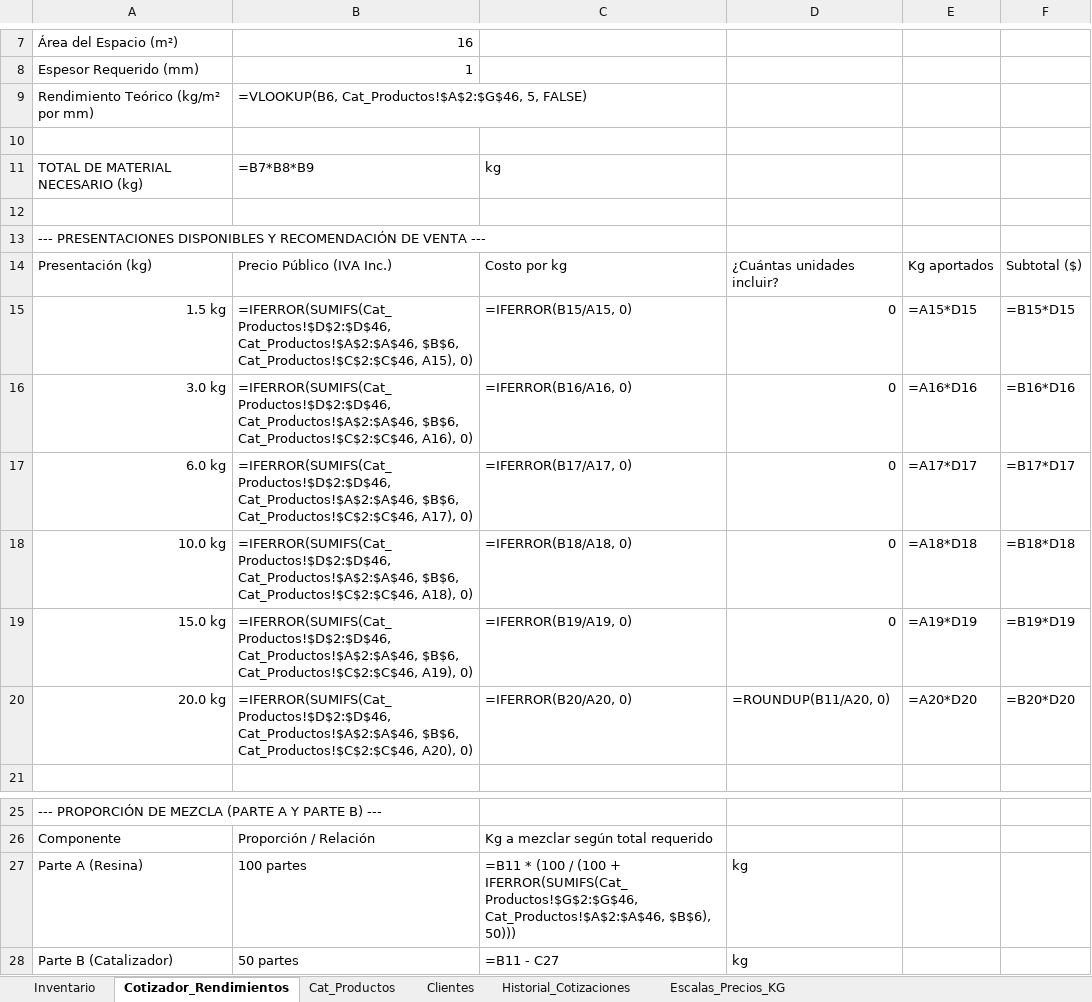
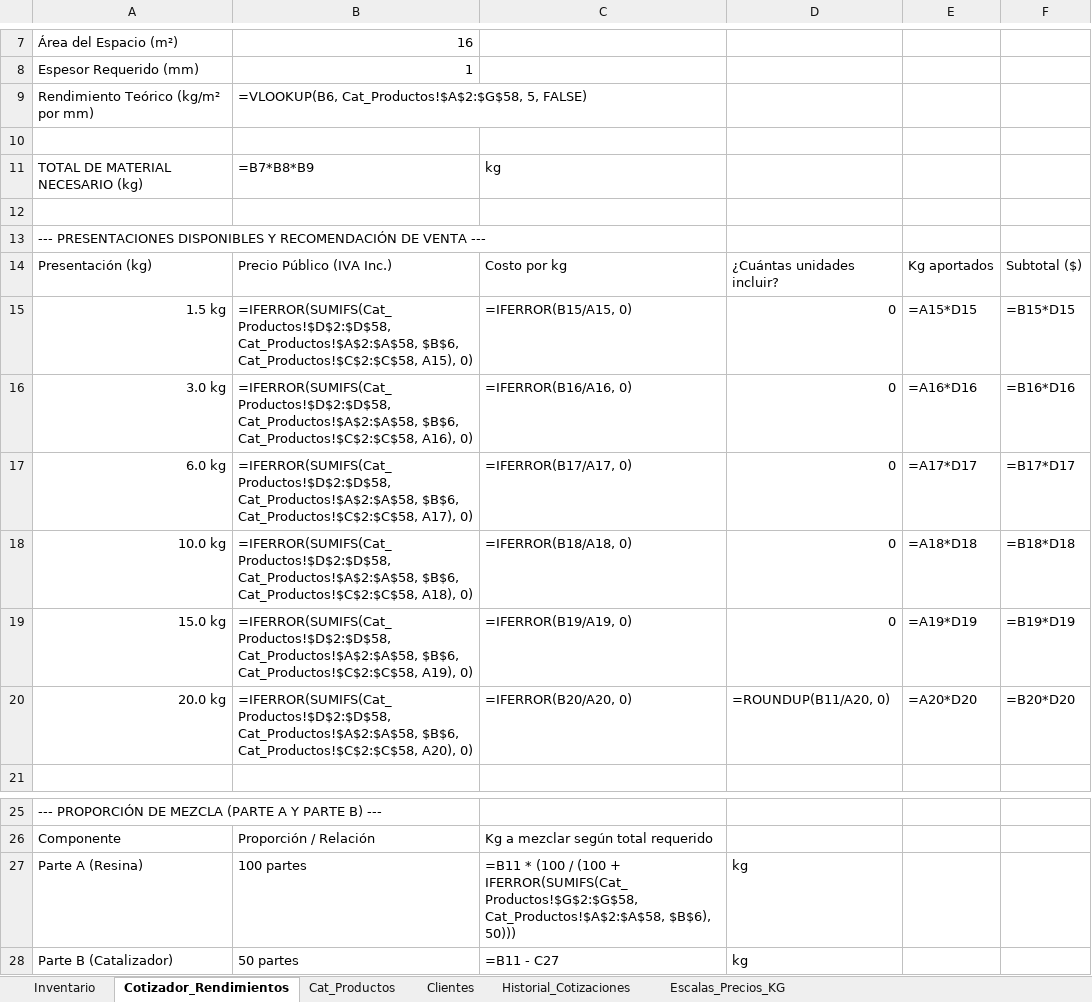
Before and after one commit to nemet-source/nemet, an Excel workbook: Sistema_Inventario_NEMET_Final.xlsx, sheet Cotizador_Rendimientos, drawn as a sheet; only a part is shown, gaps mark what is left out; values as stored, in another font and other column widths than the file's, no borders; formulas without a stored value are shown as written; the diff names each change by its address in the sheet, - before the commit and + after, or states it on an @@ line.

```diff
--- a/Sistema_Inventario_NEMET_Final.xlsx (sheet Cotizador_Rendimientos)
+++ b/Sistema_Inventario_NEMET_Final.xlsx (sheet Cotizador_Rendimientos)
-B9: =VLOOKUP(B6, Cat_Productos!$A$2:$G$46, 5, FALSE)
+B9: =VLOOKUP(B6, Cat_Productos!$A$2:$G$58, 5, FALSE)
-B15: =IFERROR(SUMIFS(Cat_Productos!$D$2:$D$46, Cat_Productos!$A$2:$A$46, $B$6, Cat_Productos!$C$2:$C$46, A15), 0)
+B15: =IFERROR(SUMIFS(Cat_Productos!$D$2:$D$58, Cat_Productos!$A$2:$A$58, $B$6, Cat_Productos!$C$2:$C$58, A15), 0)
-B16: =IFERROR(SUMIFS(Cat_Productos!$D$2:$D$46, Cat_Productos!$A$2:$A$46, $B$6, Cat_Productos!$C$2:$C$46, A16), 0)
+B16: =IFERROR(SUMIFS(Cat_Productos!$D$2:$D$58, Cat_Productos!$A$2:$A$58, $B$6, Cat_Productos!$C$2:$C$58, A16), 0)
-B17: =IFERROR(SUMIFS(Cat_Productos!$D$2:$D$46, Cat_Productos!$A$2:$A$46, $B$6, Cat_Productos!$C$2:$C$46, A17), 0)
+B17: =IFERROR(SUMIFS(Cat_Productos!$D$2:$D$58, Cat_Productos!$A$2:$A$58, $B$6, Cat_Productos!$C$2:$C$58, A17), 0)
-B18: =IFERROR(SUMIFS(Cat_Productos!$D$2:$D$46, Cat_Productos!$A$2:$A$46, $B$6, Cat_Productos!$C$2:$C$46, A18), 0)
+B18: =IFERROR(SUMIFS(Cat_Productos!$D$2:$D$58, Cat_Productos!$A$2:$A$58, $B$6, Cat_Productos!$C$2:$C$58, A18), 0)
-B19: =IFERROR(SUMIFS(Cat_Productos!$D$2:$D$46, Cat_Productos!$A$2:$A$46, $B$6, Cat_Productos!$C$2:$C$46, A19), 0)
+B19: =IFERROR(SUMIFS(Cat_Productos!$D$2:$D$58, Cat_Productos!$A$2:$A$58, $B$6, Cat_Productos!$C$2:$C$58, A19), 0)
-B20: =IFERROR(SUMIFS(Cat_Productos!$D$2:$D$46, Cat_Productos!$A$2:$A$46, $B$6, Cat_Productos!$C$2:$C$46, A20), 0)
+B20: =IFERROR(SUMIFS(Cat_Productos!$D$2:$D$58, Cat_Productos!$A$2:$A$58, $B$6, Cat_Productos!$C$2:$C$58, A20), 0)
-C27: …(100 + IFERROR(SUMIFS(Cat_Productos!$G$2:$G$46, Cat_Productos!$A$2:$A$46, $B$6), 50)))
+C27: …(100 + IFERROR(SUMIFS(Cat_Productos!$G$2:$G$58, Cat_Productos!$A$2:$A$58, $B$6), 50)))
```
Also changed, not shown: sheet Inventario, sheet Cat_Productos, sheet Escalas_Precios_KG, 12 other files.
